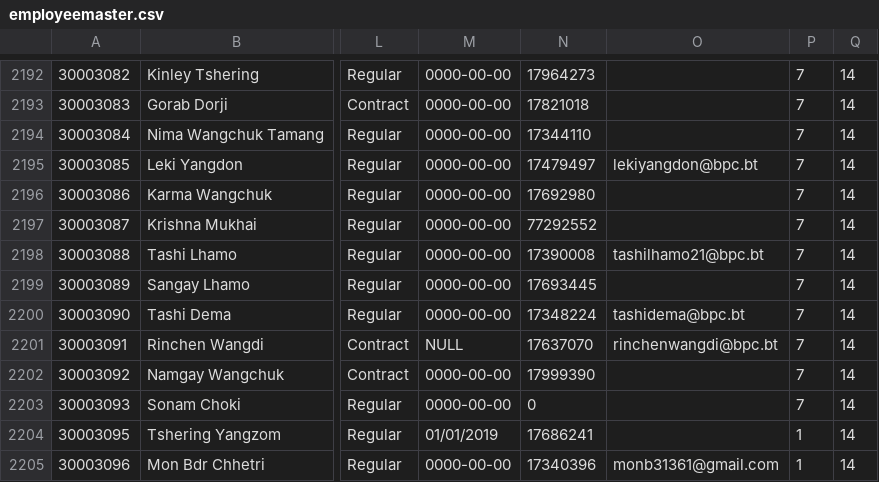
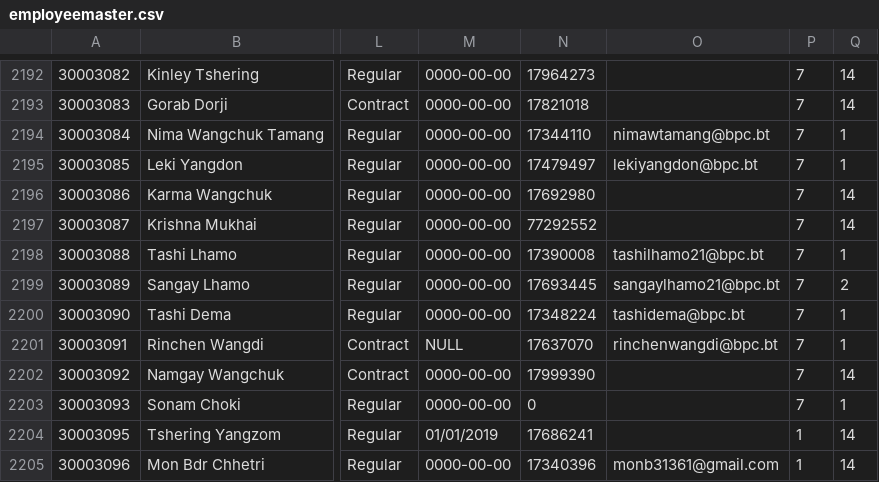
Before and after one commit to tamangGolay/HRAD-System, a CSV file: public/master/employeemaster.csv, drawn as a sheet; only a part is shown, gaps mark what is left out; the diff names each change by its address in the sheet, - before the commit and + after, or states it on an @@ line.

```diff
--- a/public/master/employeemaster.csv
+++ b/public/master/employeemaster.csv
-O2194: (empty)
+O2194: nimawtamang@bpc.bt
-Q2194:Q2195: 14
+Q2194:Q2195: 1
-Q2198: 14
+Q2198: 1
-O2199: (empty)
+O2199: sangaylhamo21@bpc.bt
-Q2199: 14
+Q2199: 2
-Q2200:Q2201: 14
+Q2200:Q2201: 1
-Q2203: 14
+Q2203: 1
```
Also changed, not shown: public/master/roleuser.csv.
